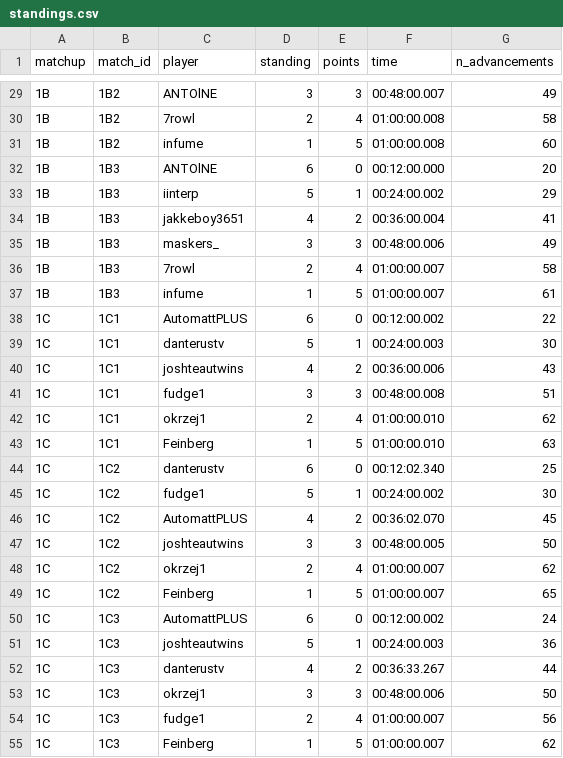
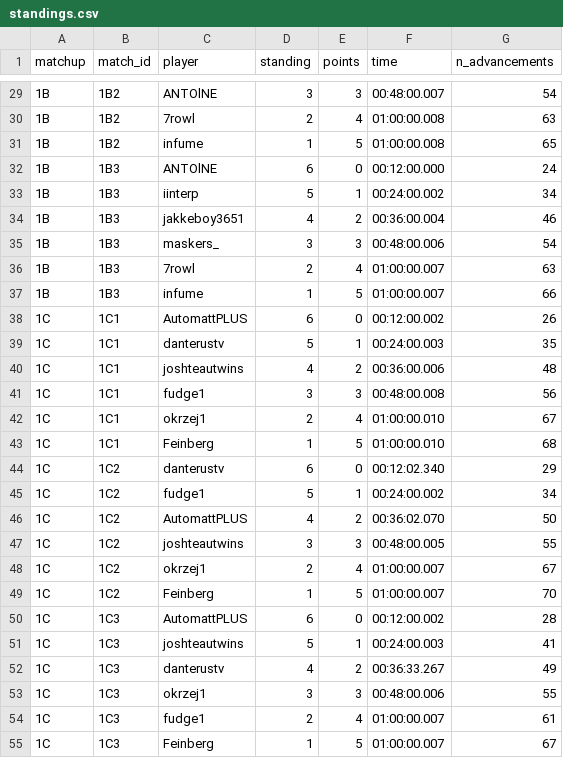
Before and after one commit to benet1one/MostPercent2, a CSV file: data/standings.csv, drawn as a sheet; only a part is shown, gaps mark what is left out; the diff covers the shown part only.

```diff
--- a/data/standings.csv
+++ b/data/standings.csv
@@ -29,27 +29,27 @@
-"1B","1B2","ANTOlNE",3,3,00:48:00.007,49
-"1B","1B2","7rowl",2,4,01:00:00.008,58
-"1B","1B2","infume",1,5,01:00:00.008,60
-"1B","1B3","ANTOlNE",6,0,00:12:00.000,20
-"1B","1B3","iinterp",5,1,00:24:00.002,29
-"1B","1B3","jakkeboy3651",4,2,00:36:00.004,41
-"1B","1B3","maskers_",3,3,00:48:00.006,49
-"1B","1B3","7rowl",2,4,01:00:00.007,58
-"1B","1B3","infume",1,5,01:00:00.007,61
-"1C","1C1","AutomattPLUS",6,0,00:12:00.002,22
-"1C","1C1","danterustv",5,1,00:24:00.003,30
-"1C","1C1","joshteautwins",4,2,00:36:00.006,43
-"1C","1C1","fudge1",3,3,00:48:00.008,51
-"1C","1C1","okrzej1",2,4,01:00:00.010,62
-"1C","1C1","Feinberg",1,5,01:00:00.010,63
-"1C","1C2","danterustv",6,0,00:12:02.340,25
-"1C","1C2","fudge1",5,1,00:24:00.002,30
-"1C","1C2","AutomattPLUS",4,2,00:36:02.070,45
-"1C","1C2","joshteautwins",3,3,00:48:00.005,50
-"1C","1C2","okrzej1",2,4,01:00:00.007,62
-"1C","1C2","Feinberg",1,5,01:00:00.007,65
-"1C","1C3","AutomattPLUS",6,0,00:12:00.002,24
-"1C","1C3","joshteautwins",5,1,00:24:00.003,36
-"1C","1C3","danterustv",4,2,00:36:33.267,44
-"1C","1C3","okrzej1",3,3,00:48:00.006,50
-"1C","1C3","fudge1",2,4,01:00:00.007,56
-"1C","1C3","Feinberg",1,5,01:00:00.007,62
+"1B","1B2","ANTOlNE",3,3,00:48:00.007,54
+"1B","1B2","7rowl",2,4,01:00:00.008,63
+"1B","1B2","infume",1,5,01:00:00.008,65
+"1B","1B3","ANTOlNE",6,0,00:12:00.000,24
+"1B","1B3","iinterp",5,1,00:24:00.002,34
+"1B","1B3","jakkeboy3651",4,2,00:36:00.004,46
+"1B","1B3","maskers_",3,3,00:48:00.006,54
+"1B","1B3","7rowl",2,4,01:00:00.007,63
+"1B","1B3","infume",1,5,01:00:00.007,66
+"1C","1C1","AutomattPLUS",6,0,00:12:00.002,26
+"1C","1C1","danterustv",5,1,00:24:00.003,35
+"1C","1C1","joshteautwins",4,2,00:36:00.006,48
+"1C","1C1","fudge1",3,3,00:48:00.008,56
+"1C","1C1","okrzej1",2,4,01:00:00.010,67
+"1C","1C1","Feinberg",1,5,01:00:00.010,68
+"1C","1C2","danterustv",6,0,00:12:02.340,29
+"1C","1C2","fudge1",5,1,00:24:00.002,34
+"1C","1C2","AutomattPLUS",4,2,00:36:02.070,50
+"1C","1C2","joshteautwins",3,3,00:48:00.005,55
+"1C","1C2","okrzej1",2,4,01:00:00.007,67
+"1C","1C2","Feinberg",1,5,01:00:00.007,70
+"1C","1C3","AutomattPLUS",6,0,00:12:00.002,28
+"1C","1C3","joshteautwins",5,1,00:24:00.003,41
+"1C","1C3","danterustv",4,2,00:36:33.267,49
+"1C","1C3","okrzej1",3,3,00:48:00.006,55
+"1C","1C3","fudge1",2,4,01:00:00.007,61
+"1C","1C3","Feinberg",1,5,01:00:00.007,67
```
Also changed, not shown: 117 edited cells elsewhere in this file, data/eliminations.csv, data/points.csv, 20 other files.
